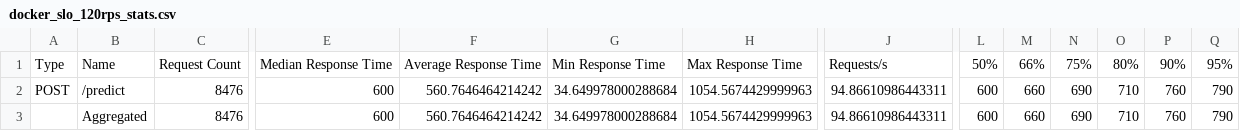
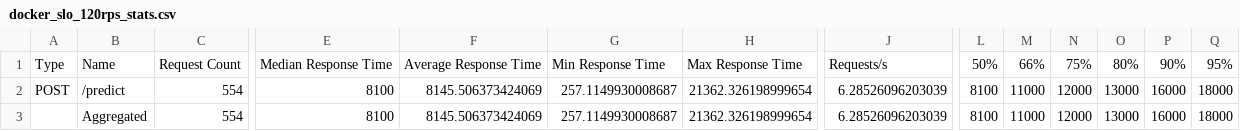
Before and after one commit to Nipoon-T/MLOps-Predict-hotel-booking-cancellations-and-recommend-an-overbooking-level, a CSV file: reports/load_test/docker_slo_120rps_stats.csv, drawn as a sheet; only a part is shown, gaps mark what is left out; the diff covers the shown part only; the diff names each change by its address in the sheet, - before the commit and + after, or states it on an @@ line.

```diff
--- a/reports/load_test/docker_slo_120rps_stats.csv
+++ b/reports/load_test/docker_slo_120rps_stats.csv
-C2:C3: 8476
+C2:C3: 554
-E2:E3: 600
+E2:E3: 8100
-F2:F3: 560.7646464214242
+F2:F3: 8145.506373424069
-G2:G3: 34.649978000288684
+G2:G3: 257.1149930008687
-H2:H3: 1054.5674429999963
+H2:H3: 21362.326198999654
-J2:J3: 94.86610986443311
+J2:J3: 6.28526096203039
-L2:L3: 600
+L2:L3: 8100
-M2:M3: 660
+M2:M3: 11000
-N2:N3: 690
+N2:N3: 12000
-O2:O3: 710
+O2:O3: 13000
-P2:P3: 760
+P2:P3: 16000
-Q2:Q3: 790
+Q2:Q3: 18000
```
Also changed, not shown: 10 edited cells elsewhere in this file, reports/load_test/docker_capacity_stats.csv, reports/load_test/docker_capacity_stats_history.csv, 1 other file.
